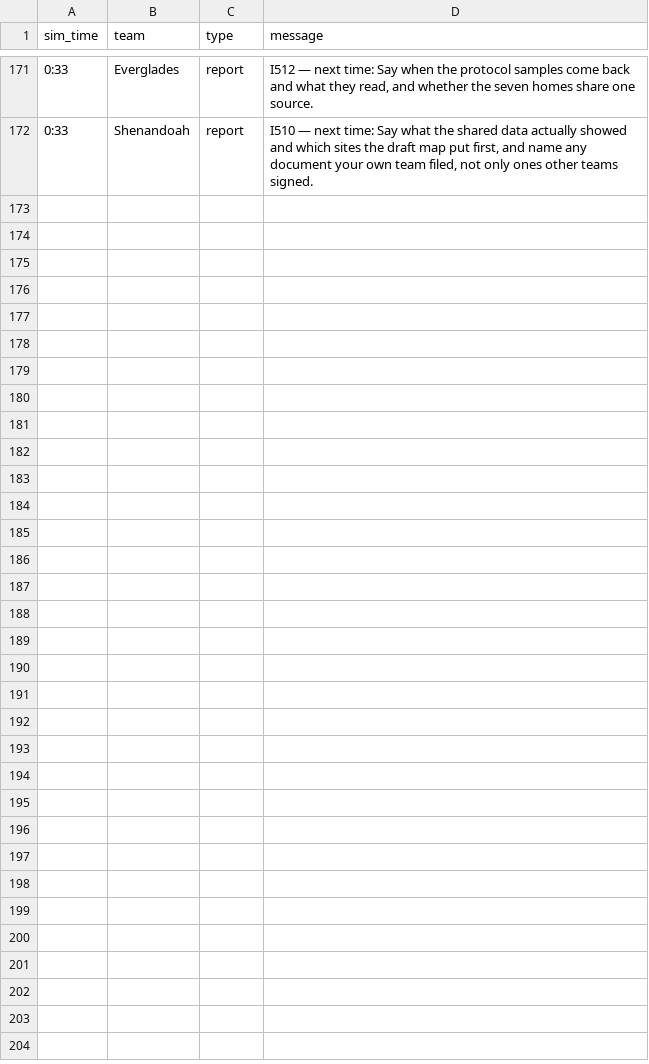
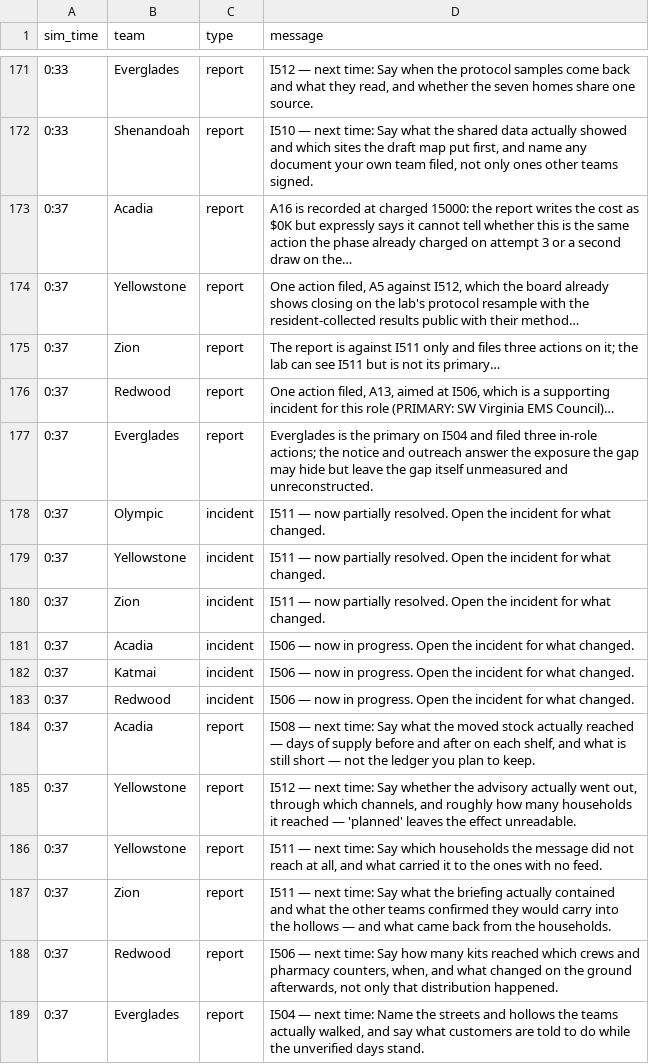
Before and after one commit to future-of-security/simulation-data, a CSV file: virginia-cascading-crisis/phase_5/notifications.csv, drawn as a sheet; only a part is shown, gaps mark what is left out.

Commit message:
phase 5 tick 20261015-130941: 5 submission(s)

```diff
--- a/virginia-cascading-crisis/phase_5/notifications.csv
+++ b/virginia-cascading-crisis/phase_5/notifications.csv
@@ -172 +172,18 @@ sim_time,team,type,message
 0:33,Shenandoah,report,"I510 — next time: Say what the shared data actually showed and which sites the draft map put first, and name any document your own team filed, not only ones other teams signed."
+0:37,Acadia,report,A16 is recorded at charged 15000: the report writes the cost as $0K but expressly says it cannot tell whether this is the same action the phase already charged on attempt 3 or a second draw on the…
+0:37,Yellowstone,report,"One action filed, A5 against I512, which the board already shows closing on the lab's protocol resample with the resident-collected results public with their method…"
+0:37,Zion,report,The report is against I511 only and files three actions on it; the lab can see I511 but is not its primary…
+0:37,Redwood,report,"One action filed, A13, aimed at I506, which is a supporting incident for this role (PRIMARY: SW Virginia EMS Council)…"
+0:37,Everglades,report,Everglades is the primary on I504 and filed three in-role actions; the notice and outreach answer the exposure the gap may hide but leave the gap itself unmeasured and unreconstructed.
+0:37,Olympic,incident,I511 — now partially resolved. Open the incident for what changed.
+0:37,Yellowstone,incident,I511 — now partially resolved. Open the incident for what changed.
+0:37,Zion,incident,I511 — now partially resolved. Open the incident for what changed.
+0:37,Acadia,incident,I506 — now in progress. Open the incident for what changed.
+0:37,Katmai,incident,I506 — now in progress. Open the incident for what changed.
+0:37,Redwood,incident,I506 — now in progress. Open the incident for what changed.
+0:37,Acadia,report,"I508 — next time: Say what the moved stock actually reached — days of supply before and after on each shelf, and what is still short — not the ledger you plan to keep."
+0:37,Yellowstone,report,"I512 — next time: Say whether the advisory actually went out, through which channels, and roughly how many households it reached — 'planned' leaves the effect unreadable."
+0:37,Yellowstone,report,"I511 — next time: Say which households the message did not reach at all, and what carried it to the ones with no feed."
+0:37,Zion,report,I511 — next time: Say what the briefing actually contained and what the other teams confirmed they would carry into the hollows — and what came back from the households.
+0:37,Redwood,report,"I506 — next time: Say how many kits reached which crews and pharmacy counters, when, and what changed on the ground afterwards, not only that distribution happened."
+0:37,Everglades,report,"I504 — next time: Name the streets and hollows the teams actually walked, and say what customers are told to do while the unverified days stand."
```
Also changed, not shown: 4 other files.
